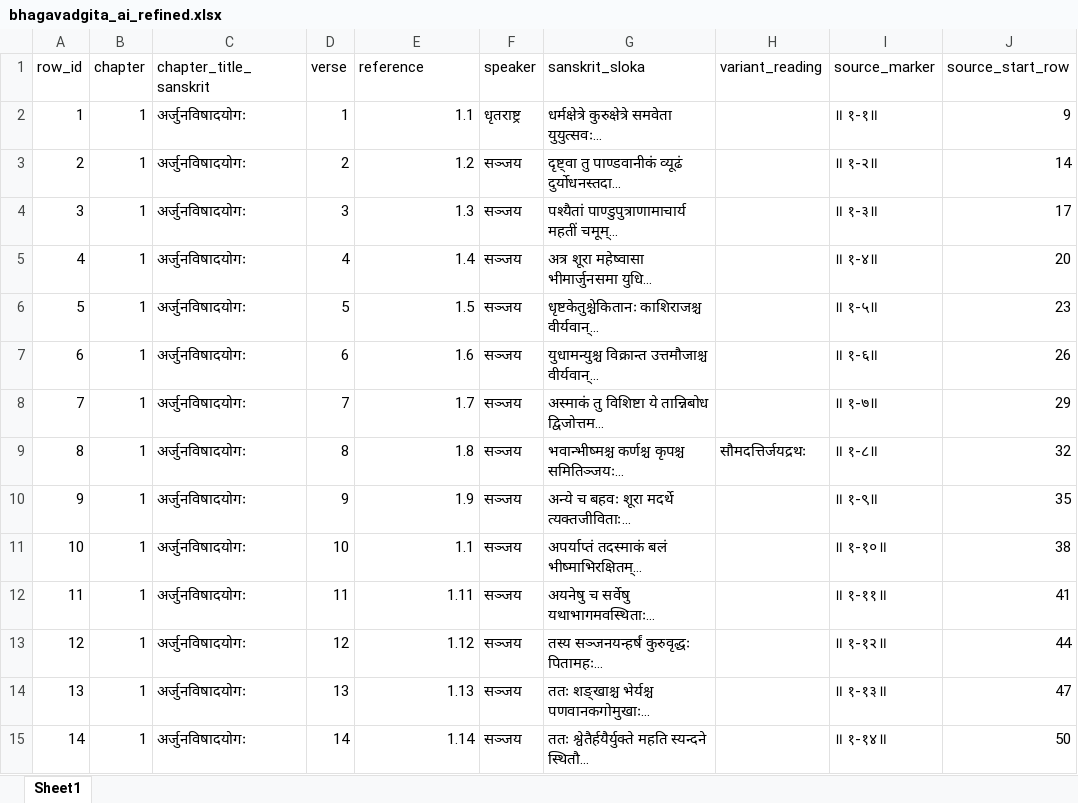
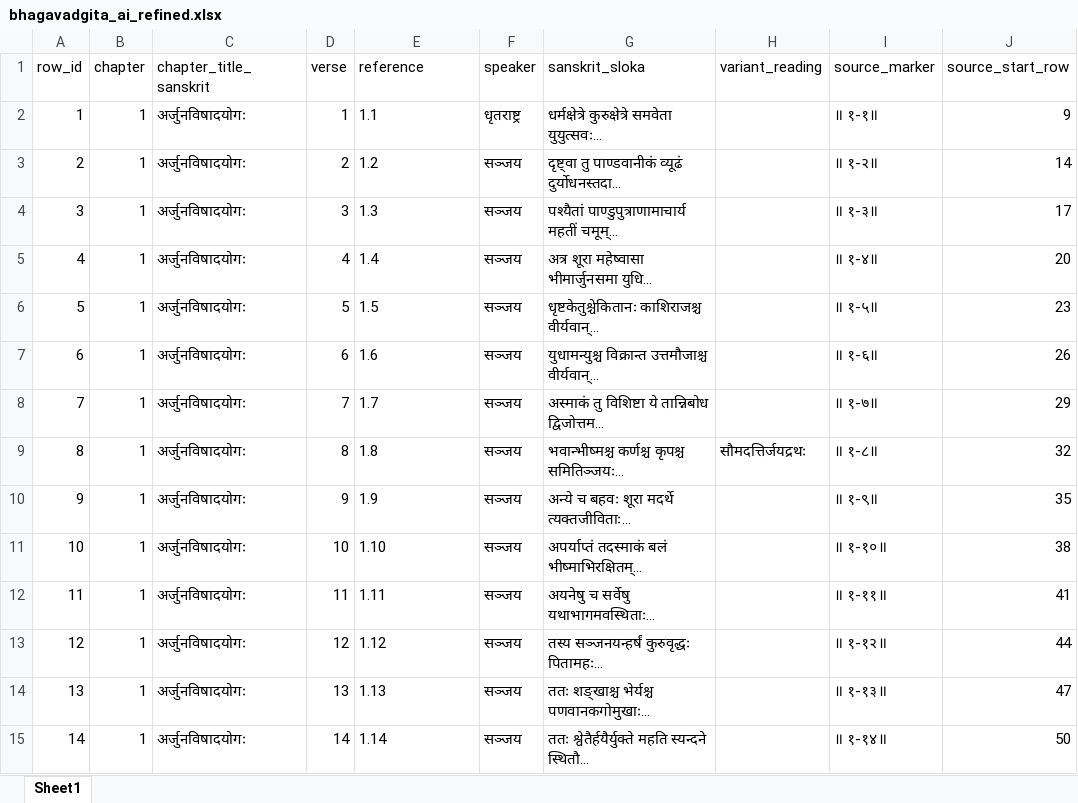
Before and after one commit to EnricoToffalini/BhagavadGita, an Excel workbook: data/bhagavadgita_ai_refined.xlsx, sheet Sheet1, drawn as a sheet; only a part is shown; long unchanged cells end in …; values as stored, in another font and other column widths than the file's, no borders; the diff covers the shown part only; the diff names each change by its address in the sheet, - before the commit and + after, or states it on an @@ line.

```diff
--- a/data/bhagavadgita_ai_refined.xlsx (sheet Sheet1)
+++ b/data/bhagavadgita_ai_refined.xlsx (sheet Sheet1)
-E2:E15 alignment: right
+E2:E15 alignment: left
-E11 (reference): 1.1
+E11 (reference): 1.10
```
Also changed, not shown: 72 edited cells and cell formats elsewhere in this sheet, 22 other files.
